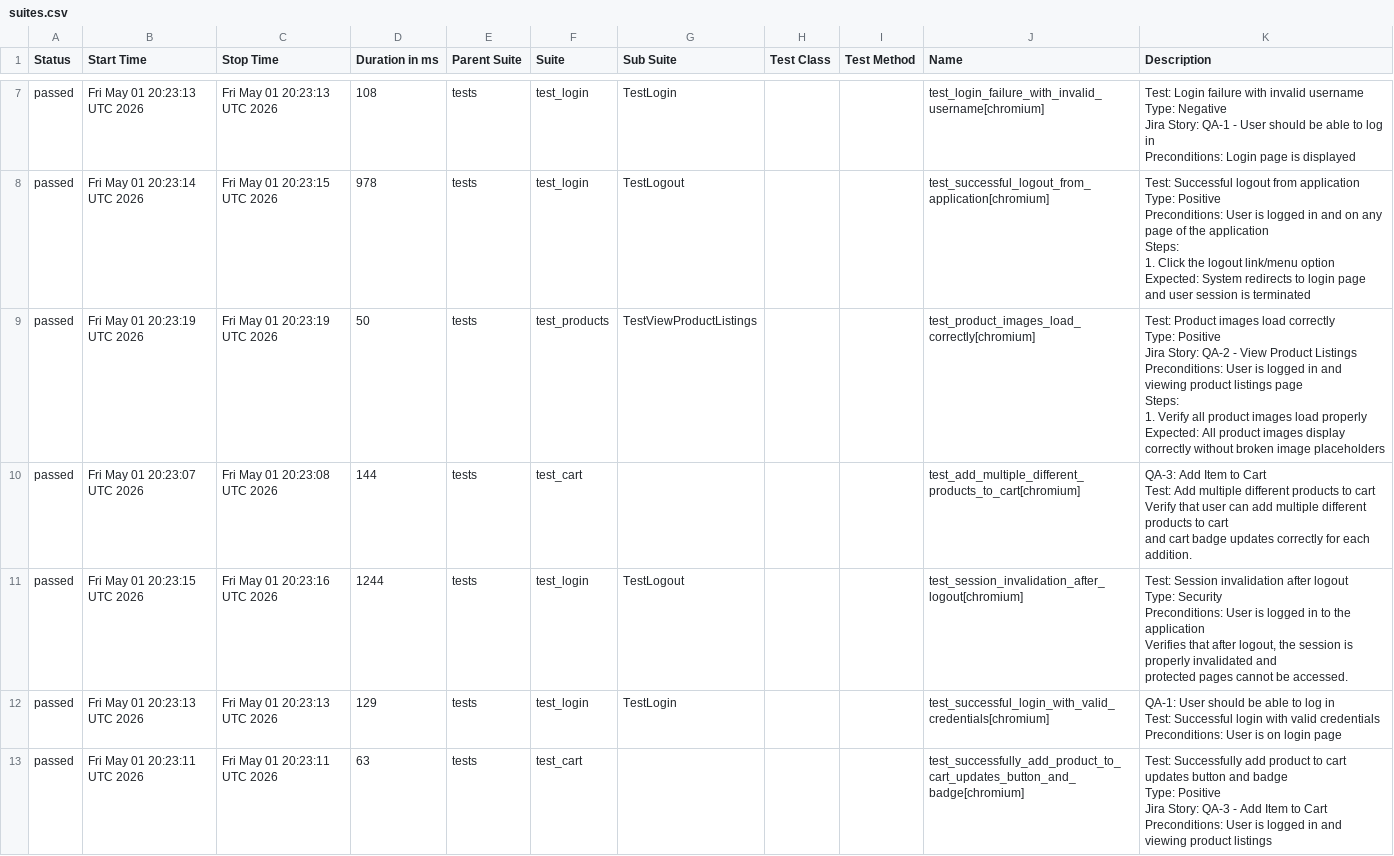
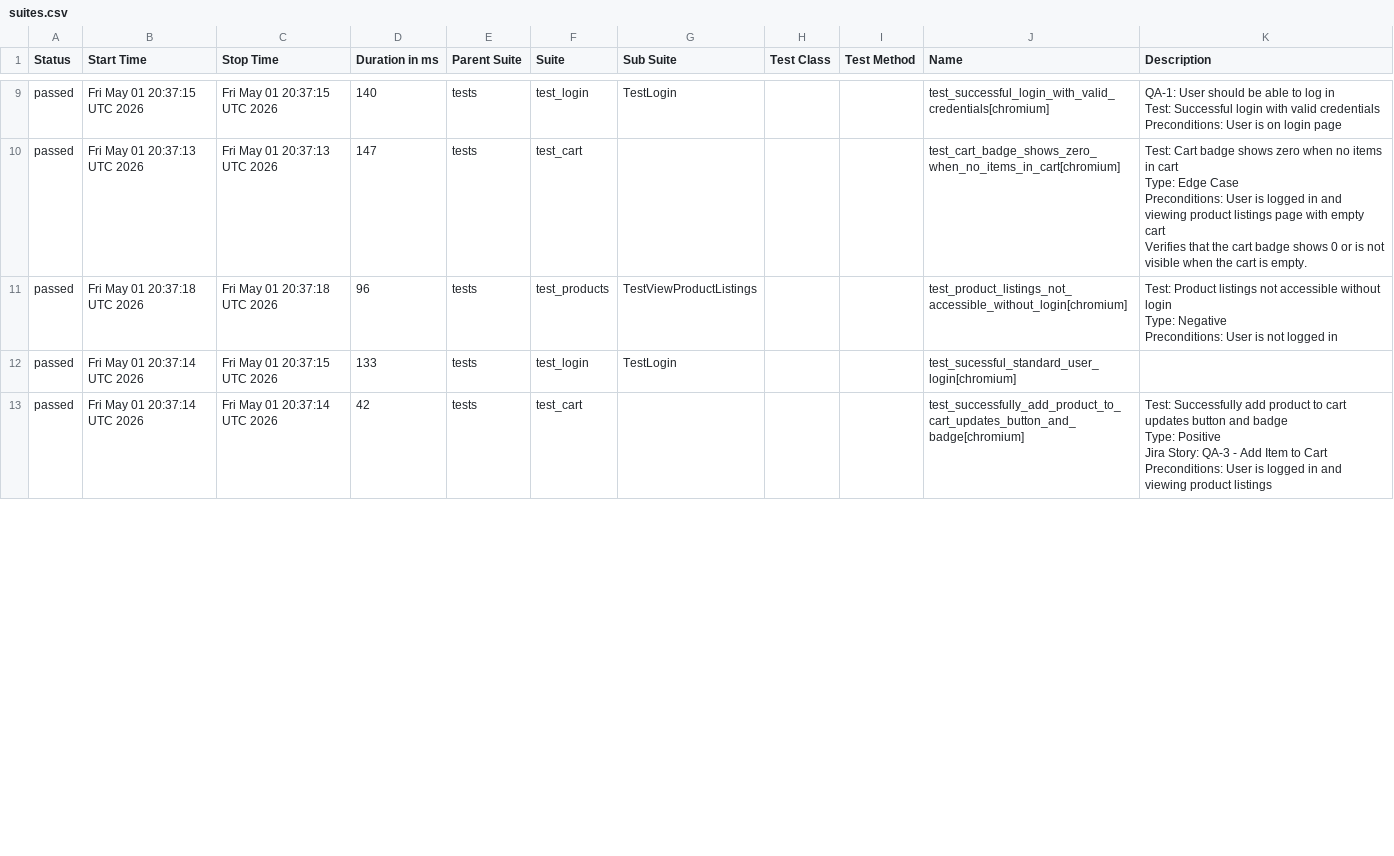
Before and after one commit to chitrapandey123/playwright-python, a CSV file: allure-history/data/suites.csv, drawn as a sheet; only a part is shown, gaps mark what is left out; the diff covers the shown part only.

```diff
--- a/allure-history/data/suites.csv
+++ b/allure-history/data/suites.csv
@@ -24,50 +51,26 @@
-"passed","Fri May 01 20:23:13 UTC 2026","Fri May 01 20:23:13 UTC 2026","108","tests","test_login","TestLogin","","","test_login_failure_with_invalid_username[chromium]","
-        Test: Login failure with invalid username
-        Type: Negative
-        Jira Story: QA-1 - User should be able to log in
-        Preconditions: Login page is displayed
-        "
-"passed","Fri May 01 20:23:14 UTC 2026","Fri May 01 20:23:15 UTC 2026","978","tests","test_login","TestLogout","","","test_successful_logout_from_application[chromium]","
-        Test: Successful logout from application
-        Type: Positive
-        Preconditions: User is logged in and on any page of the application
-        Steps:
-          1. Click the logout link/menu option
-          Expected: System redirects to login page and user session is terminated
-        "
-"passed","Fri May 01 20:23:19 UTC 2026","Fri May 01 20:23:19 UTC 2026","50","tests","test_products","TestViewProductListings","","","test_product_images_load_correctly[chromium]","
-        Test: Product images load correctly
-        Type: Positive
-        Jira Story: QA-2 - View Product Listings
-
-        Preconditions: User is logged in and viewing product listings page
-        Steps:
-            1. Verify all product images load properly
-        Expected: All product images display correctly without broken image placeholders
-        "
-"passed","Fri May 01 20:23:07 UTC 2026","Fri May 01 20:23:08 UTC 2026","144","tests","test_cart","","","","test_add_multiple_different_products_to_cart[chromium]","
-    QA-3: Add Item to Cart
-    Test: Add multiple different products to cart
-    Verify that user can add multiple different products to cart
-    and cart badge updates correctly for each addition.
-    "
-"passed","Fri May 01 20:23:15 UTC 2026","Fri May 01 20:23:16 UTC 2026","1244","tests","test_login","TestLogout","","","test_session_invalidation_after_logout[chromium]","
-        Test: Session invalidation after logout
-        Type: Security
-        Preconditions: User is logged in to the application
-        Verifies that after logout, the session is properly invalidated and
-        protected pages cannot be accessed.
-        "
-"passed","Fri May 01 20:23:13 UTC 2026","Fri May 01 20:23:13 UTC 2026","129","tests","test_login","TestLogin","","","test_successful_login_with_valid_credentials[chromium]","
-        QA-1: User should be able to log in
-        Test: Successful login with valid credentials
-
-        Preconditions: User is on login page
-        "
-"passed","Fri May 01 20:23:11 UTC 2026","Fri May 01 20:23:11 UTC 2026","63","tests","test_cart","","","","test_successfully_add_product_to_cart_updates_button_and_badge[chromium]","
-    Test: Successfully add product to cart updates button and badge
-    Type: Positive
-    Jira Story: QA-3 - Add Item to Cart
-
-    Preconditions: User is logged in and viewing product listings
-    "
+"passed","Fri May 01 20:37:15 UTC 2026","Fri May 01 20:37:15 UTC 2026","140","tests","test_login","TestLogin","","","test_successful_login_with_valid_credentials[chromium]","
+        QA-1: User should be able to log in
+        Test: Successful login with valid credentials
+
+        Preconditions: User is on login page
+        "
+"passed","Fri May 01 20:37:13 UTC 2026","Fri May 01 20:37:13 UTC 2026","147","tests","test_cart","","","","test_cart_badge_shows_zero_when_no_items_in_cart[chromium]","
+    Test: Cart badge shows zero when no items in cart
+    Type: Edge Case
+    Preconditions: User is logged in and viewing product listings page with empty cart
+
+    Verifies that the cart badge shows 0 or is not visible when the cart is empty.
+    "
+"passed","Fri May 01 20:37:18 UTC 2026","Fri May 01 20:37:18 UTC 2026","96","tests","test_products","TestViewProductListings","","","test_product_listings_not_accessible_without_login[chromium]","
+        Test: Product listings not accessible without login
+        Type: Negative
+        Preconditions: User is not logged in
+        "
+"passed","Fri May 01 20:37:14 UTC 2026","Fri May 01 20:37:15 UTC 2026","133","tests","test_login","TestLogin","","","test_sucessful_standard_user_login[chromium]",""
+"passed","Fri May 01 20:37:14 UTC 2026","Fri May 01 20:37:14 UTC 2026","42","tests","test_cart","","","","test_successfully_add_product_to_cart_updates_button_and_badge[chromium]","
+    Test: Successfully add product to cart updates button and badge
+    Type: Positive
+    Jira Story: QA-3 - Add Item to Cart
+
+    Preconditions: User is logged in and viewing product listings
+    "
```
Also changed, not shown: 2 added rows, 2 removed rows and 51 edited cells elsewhere in this file, 45 other files.
